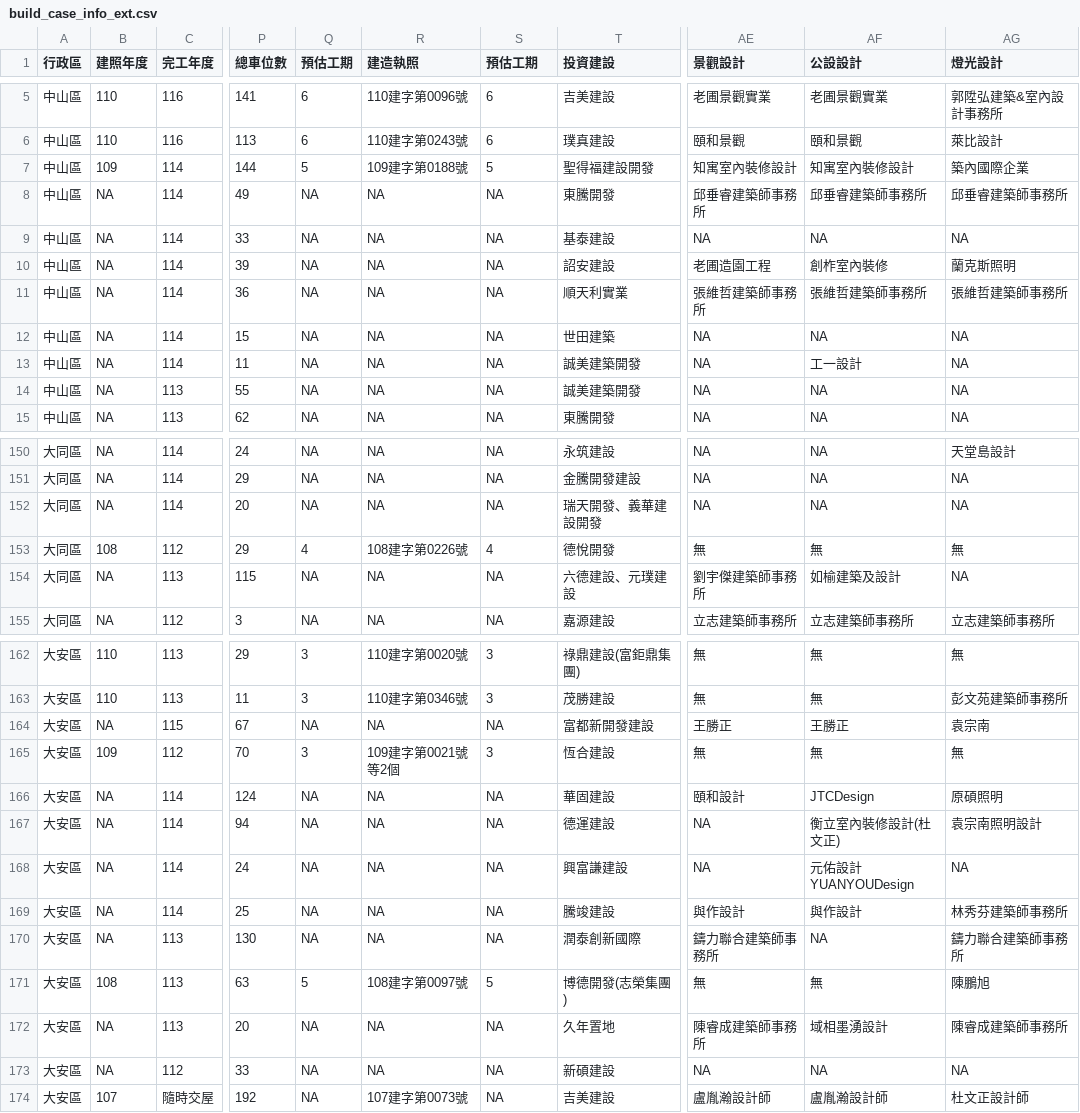
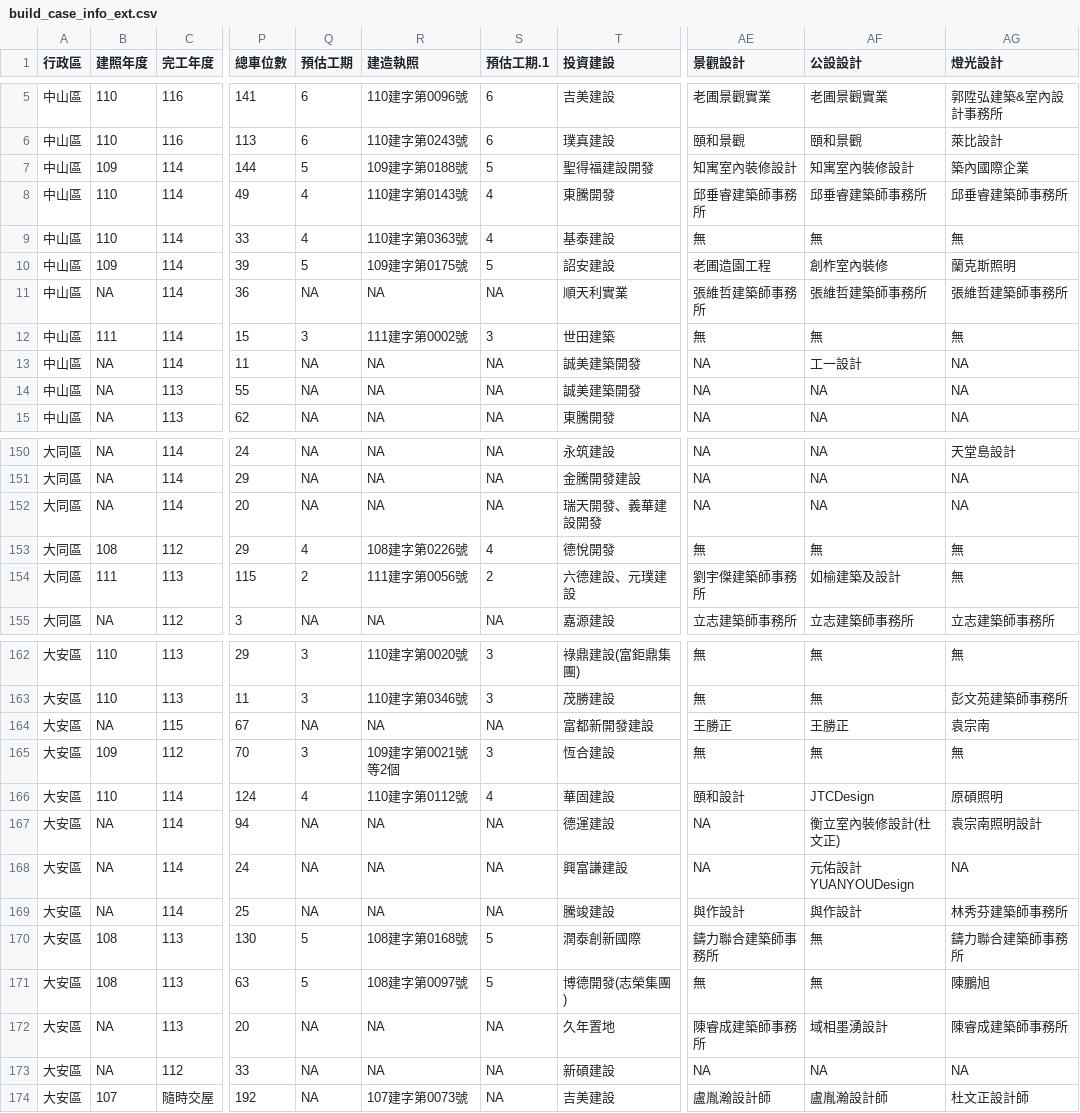
Before and after one commit to SSP6258/house_app, a CSV file: house_data/database/build_case_info_ext.csv, drawn as a sheet; only a part is shown, gaps mark what is left out; the diff covers the shown part only; the diff names each change by its address in the sheet, - before the commit and + after, or states it on an @@ line.

```diff
--- a/house_data/database/build_case_info_ext.csv
+++ b/house_data/database/build_case_info_ext.csv
-S1: 預估工期
+S1: 預估工期.1
-B8:B9 (建照年度): NA
+B8:B9 (建照年度): 110
-Q8:Q9 (預估工期): NA
+Q8:Q9 (預估工期): 4
-R8 (建造執照): NA
+R8 (建造執照): 110建字第0143號
-S8:S9 (預估工期.1): NA
+S8:S9 (預估工期.1): 4
-R9 (建造執照): NA
+R9 (建造執照): 110建字第0363號
-AE9 (景觀設計): NA
+AE9 (景觀設計): 無
-AF9 (公設設計): NA
+AF9 (公設設計): 無
-AG9 (燈光設計): NA
+AG9 (燈光設計): 無
-B10 (建照年度): NA
+B10 (建照年度): 109
-Q10 (預估工期): NA
+Q10 (預估工期): 5
-R10 (建造執照): NA
+R10 (建造執照): 109建字第0175號
-S10 (預估工期.1): NA
+S10 (預估工期.1): 5
-B12 (建照年度): NA
+B12 (建照年度): 111
-Q12 (預估工期): NA
+Q12 (預估工期): 3
-R12 (建造執照): NA
+R12 (建造執照): 111建字第0002號
-S12 (預估工期.1): NA
+S12 (預估工期.1): 3
-AE12 (景觀設計): NA
+AE12 (景觀設計): 無
-AF12 (公設設計): NA
+AF12 (公設設計): 無
-AG12 (燈光設計): NA
+AG12 (燈光設計): 無
-B154 (建照年度): NA
+B154 (建照年度): 111
-Q154 (預估工期): NA
+Q154 (預估工期): 2
-R154 (建造執照): NA
+R154 (建造執照): 111建字第0056號
-S154 (預估工期.1): NA
+S154 (預估工期.1): 2
-AG154 (燈光設計): NA
+AG154 (燈光設計): 無
-B166 (建照年度): NA
+B166 (建照年度): 110
-Q166 (預估工期): NA
+Q166 (預估工期): 4
-R166 (建造執照): NA
+R166 (建造執照): 110建字第0112號
-S166 (預估工期.1): NA
+S166 (預估工期.1): 4
-B170 (建照年度): NA
+B170 (建照年度): 108
-Q170 (預估工期): NA
+Q170 (預估工期): 5
-R170 (建造執照): NA
+R170 (建造執照): 108建字第0168號
-S170 (預估工期.1): NA
+S170 (預估工期.1): 5
-AF170 (公設設計): NA
+AF170 (公設設計): 無
```
Also changed, not shown: 82 edited cells elsewhere in this file.
